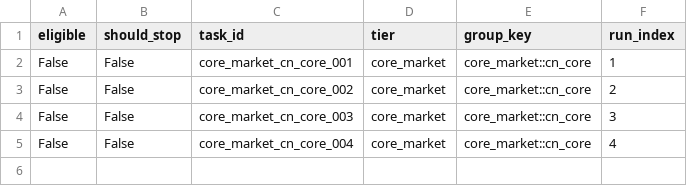
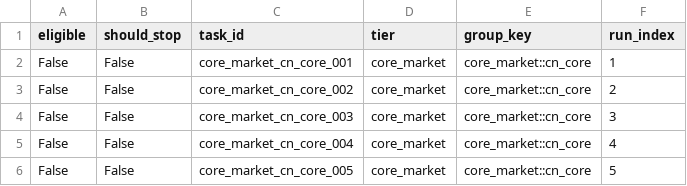
Before and after one commit to KaizYz/StockandCrypto, a CSV file: experiments/stability_training/run_20260210_191558/early_stop_checks.csv, drawn as a sheet; the diff names each change by its address in the sheet, - before the commit and + after, or states it on an @@ line.

```diff
--- a/experiments/stability_training/run_20260210_191558/early_stop_checks.csv
+++ b/experiments/stability_training/run_20260210_191558/early_stop_checks.csv
+row 6: False | False | core_market_cn_core_005 | core_market | core_market::cn_core | 5
```
Also changed, not shown: experiments/stability_training/run_20260210_191558/run_results.csv, 9 other files.
